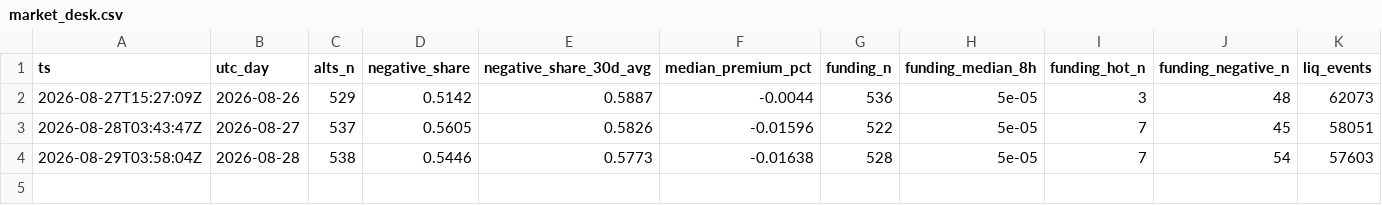
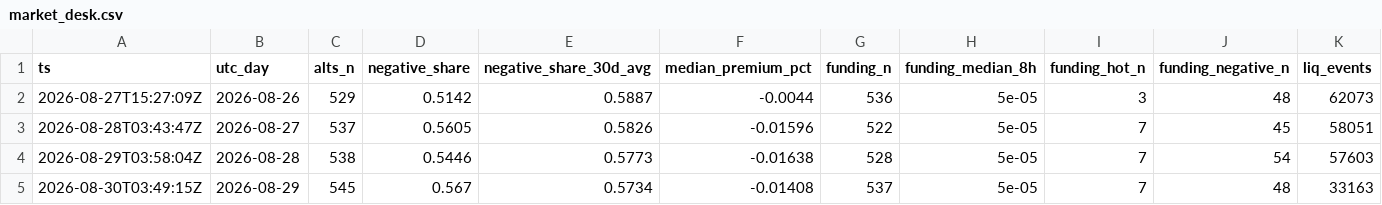
Before and after one commit to hahiri/technocore-did-agent, a CSV file: data/market_desk.csv, drawn as a sheet; only a part is shown; rows hold the shown columns only; the diff names each change by its address in the sheet, - before the commit and + after, or states it on an @@ line.

```diff
--- a/data/market_desk.csv
+++ b/data/market_desk.csv
+row 5: 2026-08-30T03:49:15Z | 2026-08-29 | 545 | 0.567 | 0.5734 | -0.01408 | 537 | 5e-05 | 7 | 48 | 33163
```
Also changed, not shown: data/observatory.csv, 2 other files.
